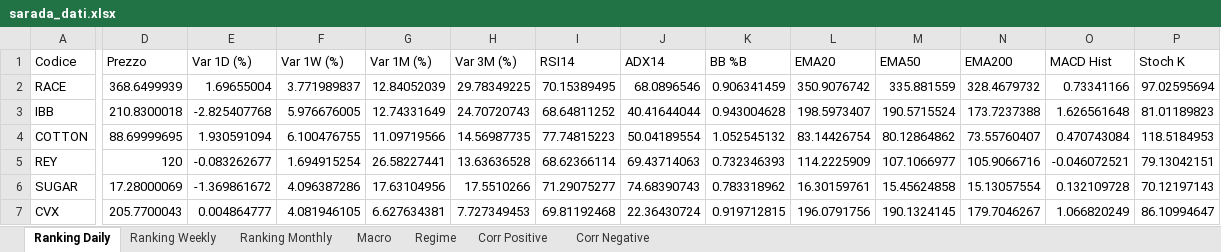
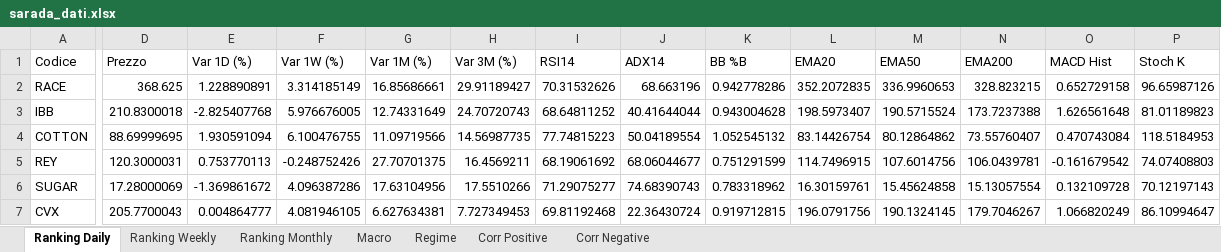
Before and after one commit to giapal96-star/jennifer-trading-dashbord, an Excel workbook: docs/sarada_dati.xlsx, sheet Ranking Daily, drawn as a sheet; only a part is shown, gaps mark what is left out; values as stored, in another font and other column widths than the file's, no borders; the diff covers the shown part only; the diff names each change by its address in the sheet, - before the commit and + after, or states it on an @@ line.

```diff
--- a/docs/sarada_dati.xlsx (sheet Ranking Daily)
+++ b/docs/sarada_dati.xlsx (sheet Ranking Daily)
-D2 (Prezzo): 368.6499939
+D2 (Prezzo): 368.625
-E2 (Var 1D (%)): 1.69655004
+E2 (Var 1D (%)): 1.228890891
-F2 (Var 1W (%)): 3.771989837
+F2 (Var 1W (%)): 3.314185149
-G2 (Var 1M (%)): 12.84052039
+G2 (Var 1M (%)): 16.85686661
-H2 (Var 3M (%)): 29.78349225
+H2 (Var 3M (%)): 29.91189427
-I2 (RSI14): 70.15389495
+I2 (RSI14): 70.31532626
-J2 (ADX14): 68.0896546
+J2 (ADX14): 68.663196
-K2 (BB %B): 0.906341459
+K2 (BB %B): 0.942778286
-L2 (EMA20): 350.9076742
+L2 (EMA20): 352.2072835
-M2 (EMA50): 335.881559
+M2 (EMA50): 336.9960653
-N2 (EMA200): 328.4679732
+N2 (EMA200): 328.823215
-O2 (MACD Hist): 0.73341166
+O2 (MACD Hist): 0.652729158
-P2 (Stoch K): 97.02595694
+P2 (Stoch K): 96.65987126
-D5 (Prezzo): 120
+D5 (Prezzo): 120.3000031
-E5 (Var 1D (%)): -0.083262677
+E5 (Var 1D (%)): 0.753770113
-F5 (Var 1W (%)): 1.694915254
+F5 (Var 1W (%)): -0.248752426
-G5 (Var 1M (%)): 26.58227441
+G5 (Var 1M (%)): 27.70701375
-H5 (Var 3M (%)): 13.63636528
+H5 (Var 3M (%)): 16.4569211
-I5 (RSI14): 68.62366114
+I5 (RSI14): 68.19061692
-J5 (ADX14): 69.43714063
+J5 (ADX14): 68.06044677
-K5 (BB %B): 0.732346393
+K5 (BB %B): 0.751291599
-L5 (EMA20): 114.2225909
+L5 (EMA20): 114.7496915
-M5 (EMA50): 107.1066977
+M5 (EMA50): 107.6014756
-N5 (EMA200): 105.9066716
+N5 (EMA200): 106.0439781
-O5 (MACD Hist): -0.046072521
+O5 (MACD Hist): -0.161679542
-P5 (Stoch K): 79.13042151
+P5 (Stoch K): 74.07408803
```
Also changed, not shown: 23 added rows, 23 removed rows and 550 edited cells elsewhere in this sheet, sheet Ranking Weekly, sheet Ranking Monthly, sheet Corr Negative, sheet Corr Positive, sheet Macro, sheet Regime, 2 other files.
